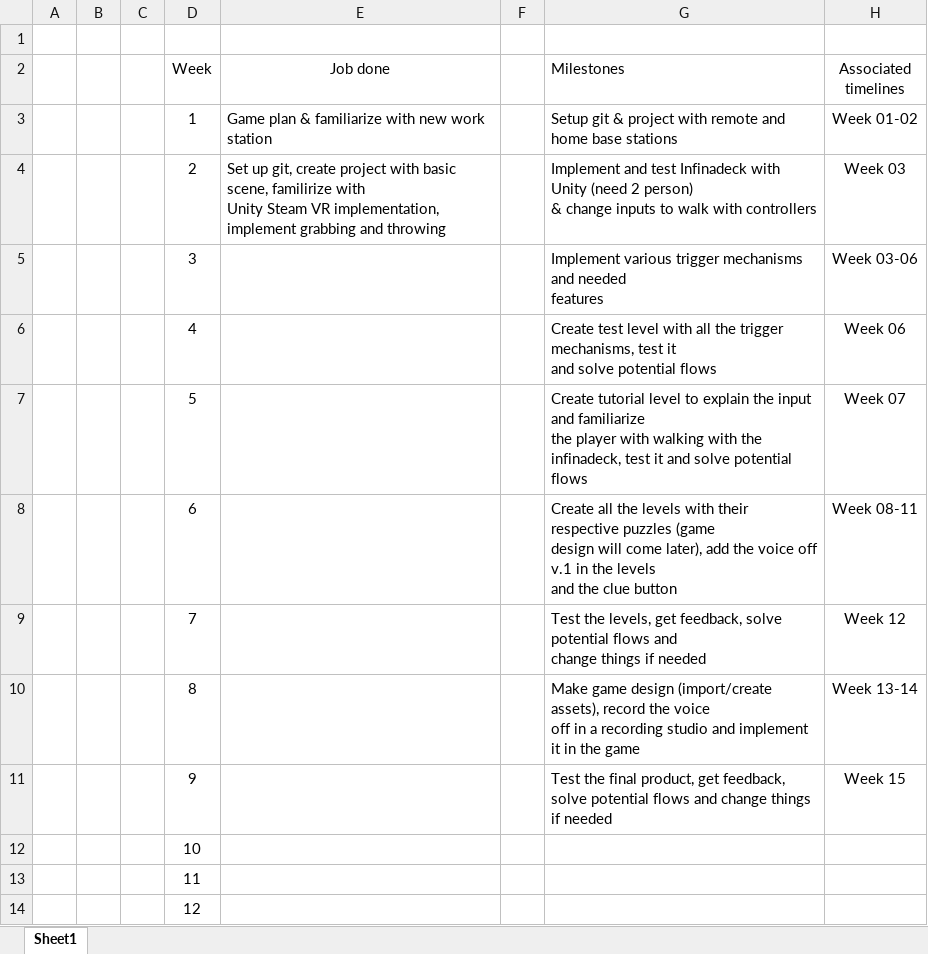
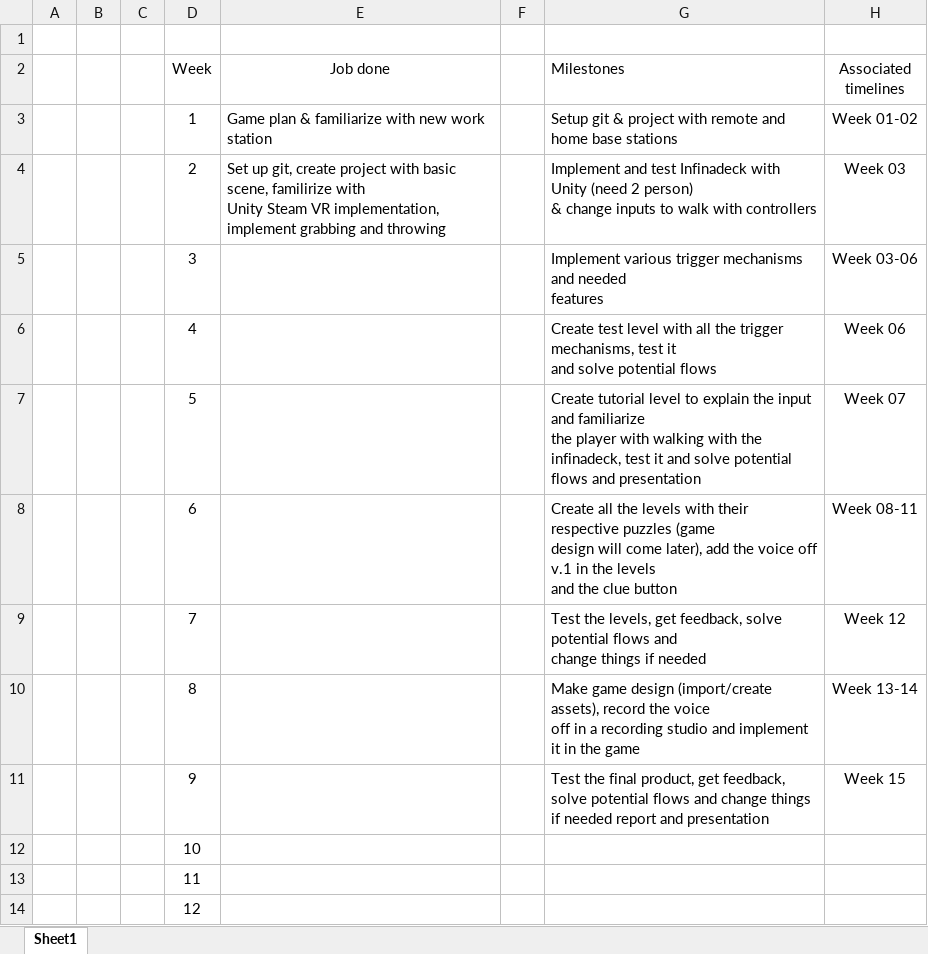
Before and after one commit to Nchappui/VR_GAME, an Excel workbook: Milestones and work done.xlsx, sheet Sheet1, drawn as a sheet; only a part is shown; values as stored, in another font and other column widths than the file's, no borders; the diff names each change by its address in the sheet, - before the commit and + after, or states it on an @@ line.

Commit message:
update milestones

```diff
--- a/Milestones and work done.xlsx (sheet Sheet1)
+++ b/Milestones and work done.xlsx (sheet Sheet1)
-G7 (Milestones): …potential flows
+G7 (Milestones): …potential flows and presentation
-G11 (Milestones): …if needed
+G11 (Milestones): …if needed report and presentation
```
